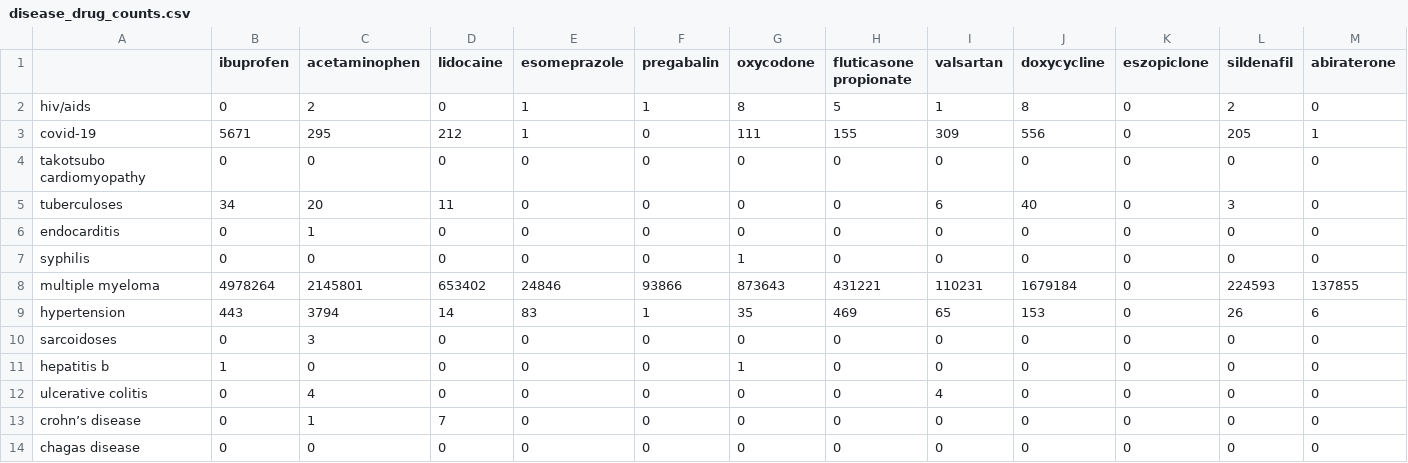
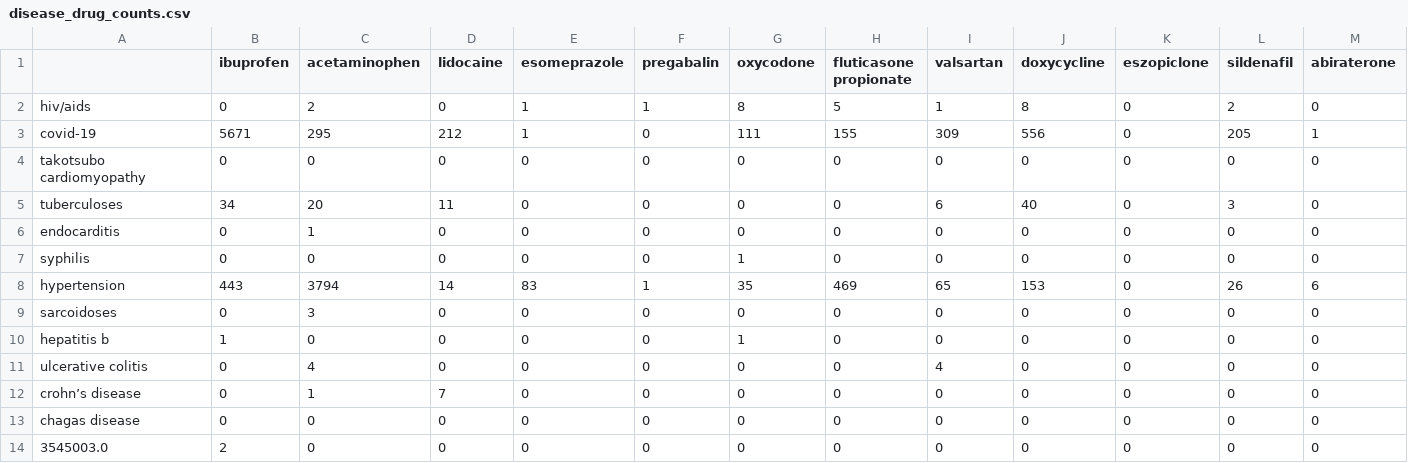
Before and after one commit to cchvn/Cross-Care, a CSV file: output_arxiv/disease_drug_counts.csv, drawn as a sheet; only a part is shown; the shorter side is filled out with more unchanged rows; rows hold the shown columns only; the diff names each change by its address in the sheet, - before the commit and + after, or states it on an @@ line.

```diff
--- a/output_arxiv/disease_drug_counts.csv
+++ b/output_arxiv/disease_drug_counts.csv
-row 8: multiple myeloma | 4978264 | 2145801 | 653402 | 24846 | 93866 | 873643 | 431221 | 110231 | 1679184 | 0 | 224593 | 137855
```
Also changed, not shown: output_arxiv/window_100/co_occurrence_gender.csv, output_arxiv/window_250/co_occurrence_gender.csv, 27 other files.
